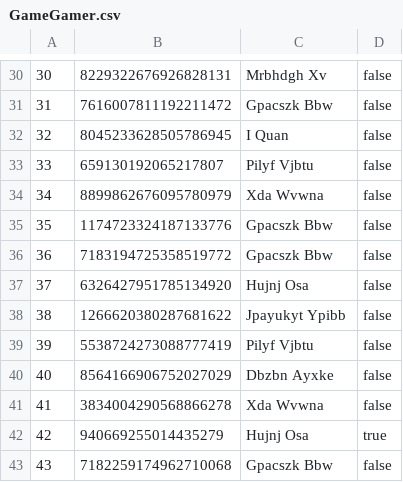
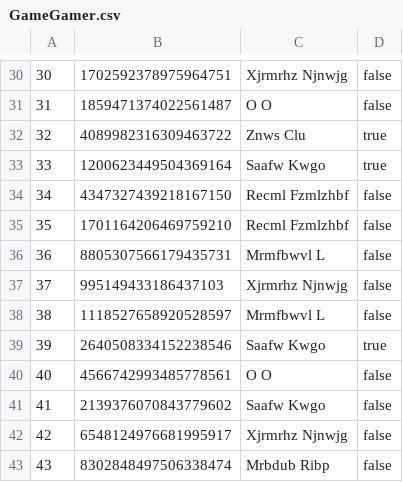
Before and after one commit to java-54-Dmitriy-Volchenko/filemaker, a CSV file: filemaker/GameGamer.csv, drawn as a sheet; only a part is shown, gaps mark what is left out; the diff covers the shown part only.

```diff
--- a/filemaker/GameGamer.csv
+++ b/filemaker/GameGamer.csv
@@ -30,14 +30,14 @@
-30,8229322676926828131,Mrbhdgh Xv,false
-31,7616007811192211472,Gpacszk Bbw,false
-32,8045233628505786945,I Quan,false
-33,659130192065217807,Pilyf Vjbtu,false
-34,8899862676095780979,Xda Wvwna,false
-35,1174723324187133776,Gpacszk Bbw,false
-36,7183194725358519772,Gpacszk Bbw,false
-37,6326427951785134920,Hujnj Osa,false
-38,1266620380287681622,Jpayukyt Ypibb,false
-39,5538724273088777419,Pilyf Vjbtu,false
-40,8564166906752027029,Dbzbn Ayxke,false
-41,3834004290568866278,Xda Wvwna,false
-42,940669255014435279,Hujnj Osa,true
-43,7182259174962710068,Gpacszk Bbw,false
+30,1702592378975964751,Xjrmrhz Njnwjg,false
+31,1859471374022561487,O O,false
+32,4089982316309463722,Znws Clu,true
+33,1200623449504369164,Saafw Kwgo,true
+34,4347327439218167150,Recml Fzmlzhbf,false
+35,1701164206469759210,Recml Fzmlzhbf,false
+36,8805307566179435731,Mrmfbwvl L,false
+37,995149433186437103,Xjrmrhz Njnwjg,false
+38,1118527658920528597,Mrmfbwvl L,false
+39,2640508334152238546,Saafw Kwgo,true
+40,4566742993485778561,O O,false
+41,2139376070843779602,Saafw Kwgo,false
+42,6548124976681995917,Xjrmrhz Njnwjg,false
+43,8302848497506338474,Mrbdub Ribp,false
```
Also changed, not shown: 80 edited cells elsewhere in this file, filemaker/game.csv, filemaker/gamer.csv, 2 other files.
